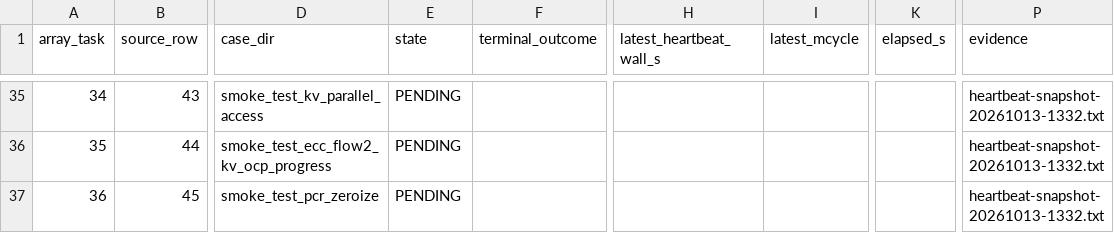
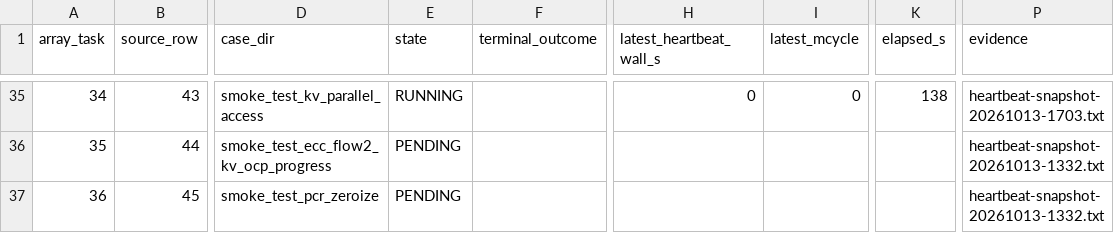
Before and after one commit to QD-EDA/qd-bfm, a TSV file: evidence/caliptra-bfm-top-firmware-wave1-c339-20261012/m5b-rerun-20261012-01/results.tsv, drawn as a sheet; only a part is shown, gaps mark what is left out; the diff covers the shown part only; the diff names each change by its address in the sheet, - before the commit and + after, or states it on an @@ line.

```diff
--- a/evidence/caliptra-bfm-top-firmware-wave1-c339-20261012/m5b-rerun-20261012-01/results.tsv
+++ b/evidence/caliptra-bfm-top-firmware-wave1-c339-20261012/m5b-rerun-20261012-01/results.tsv
-E35 (state): PENDING
+E35 (state): RUNNING
-H35 (latest_heartbeat_wall_s): (empty)
+H35 (latest_heartbeat_wall_s): 0
-I35 (latest_mcycle): (empty)
+I35 (latest_mcycle): 0
-K35 (elapsed_s): (empty)
+K35 (elapsed_s): 138
-P35 (evidence): heartbeat-snapshot-20261013-1332.txt
+P35 (evidence): heartbeat-snapshot-20261013-1703.txt
```
Also changed, not shown: 31 edited cells elsewhere in this file, evidence/caliptra-bfm-top-firmware-wave1-c339-20261012/m5b-rerun-20261012-01/timeout-reclassification-799/results.tsv, 30 other files.
